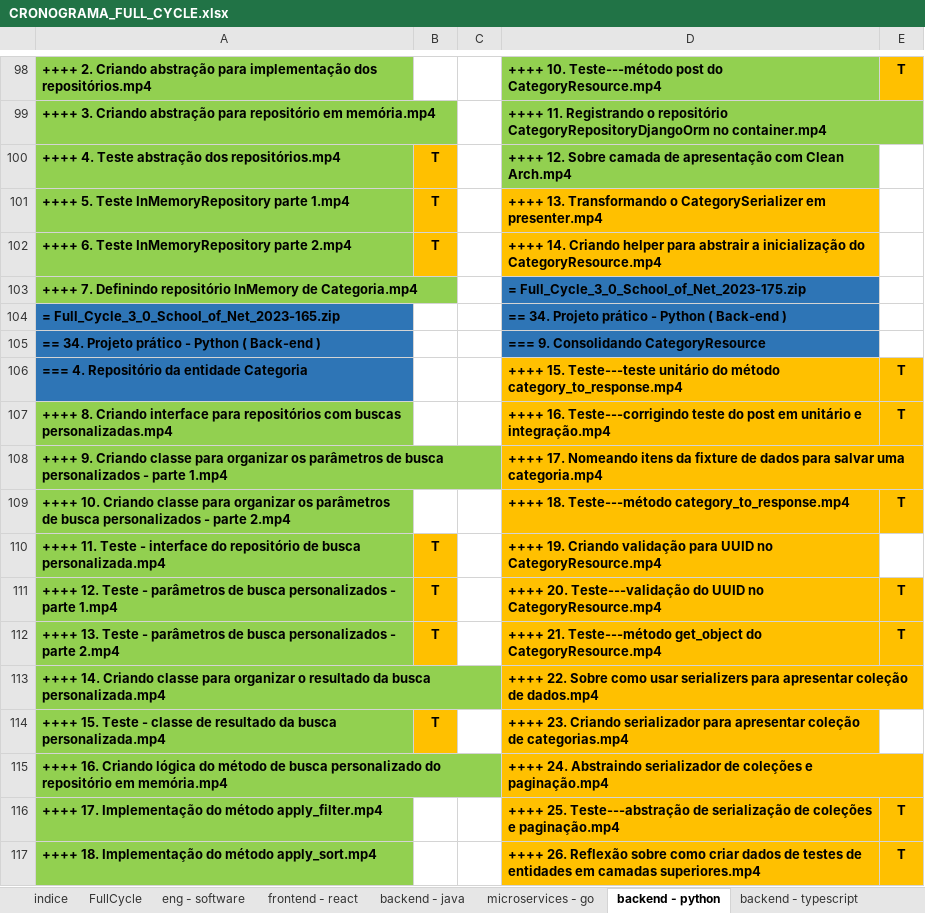
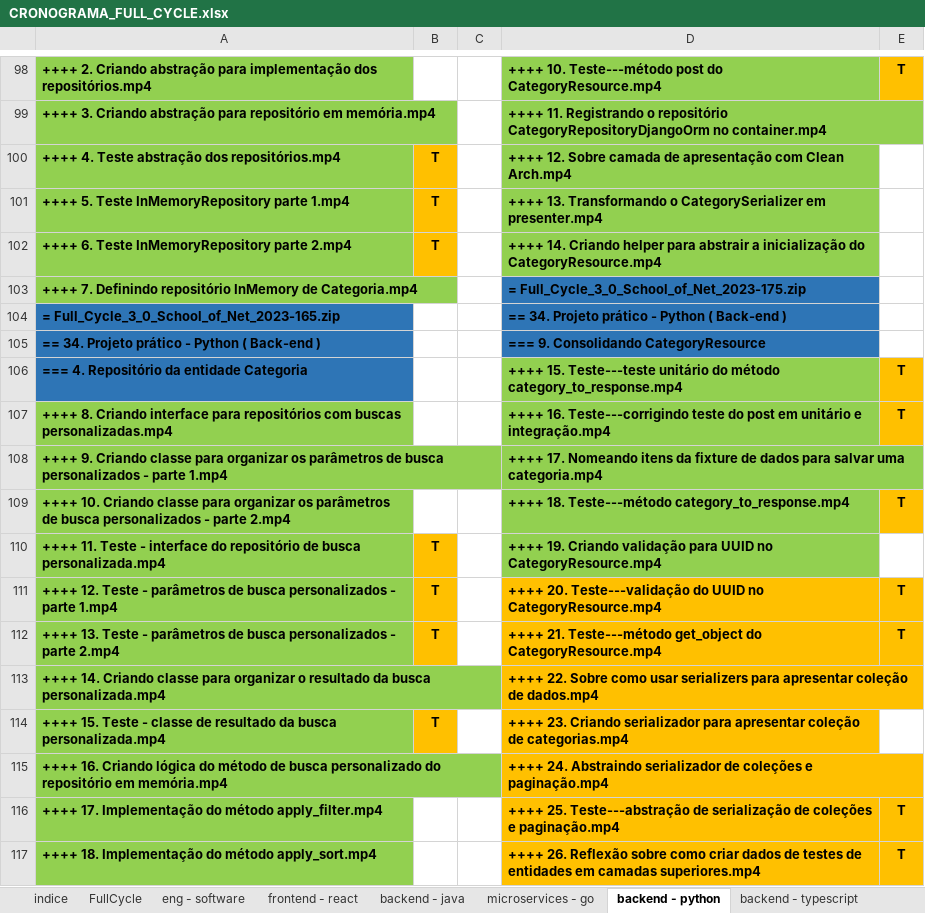
Before and after one commit to alex-candido/fc3-admin-do-catalogo-python, an Excel workbook: doc/CRONOGRAMA_FULL_CYCLE.xlsx, sheet backend - python, drawn as a sheet; only a part is shown, gaps mark what is left out; values as stored, in another font and other column widths than the file's, no borders; the diff names each change by its address in the sheet, - before the commit and + after, or states it on an @@ line.

```diff
--- a/doc/CRONOGRAMA_FULL_CYCLE.xlsx (sheet backend - python)
+++ b/doc/CRONOGRAMA_FULL_CYCLE.xlsx (sheet backend - python)
-D101:D102 fill: #FFC000
+D101:D102 fill: #92D050
-D106:D110 fill: #FFC000
+D106:D110 fill: #92D050
```
Also changed, not shown: 3 other files.
